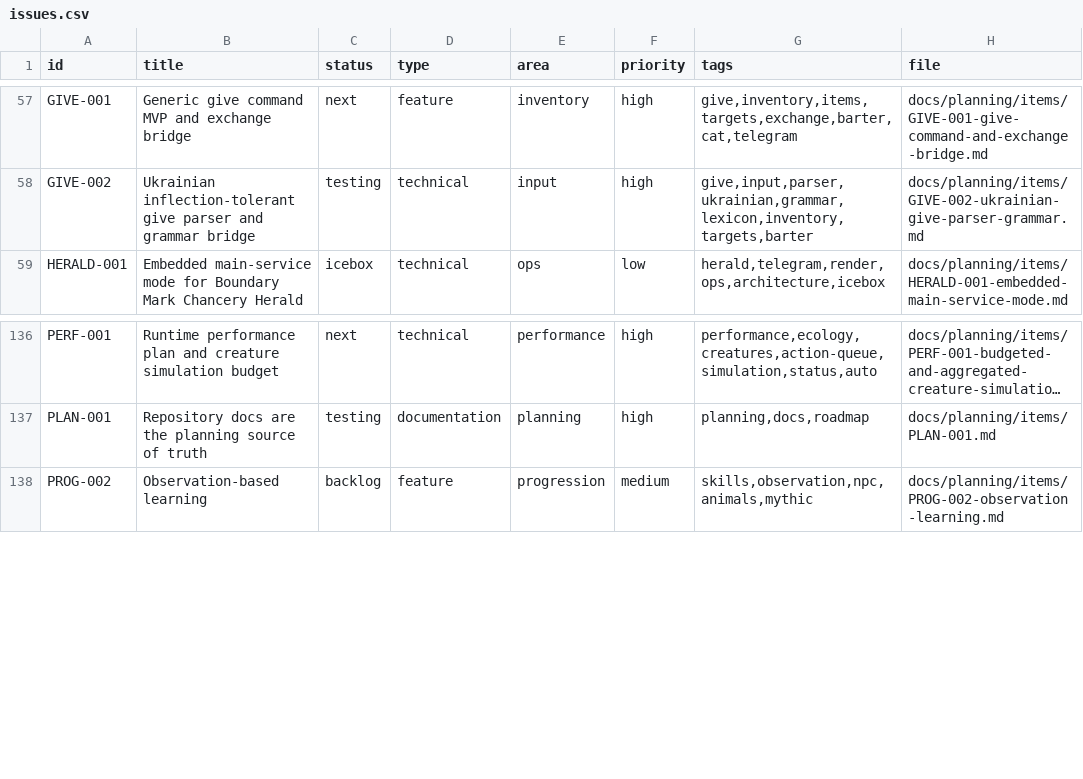
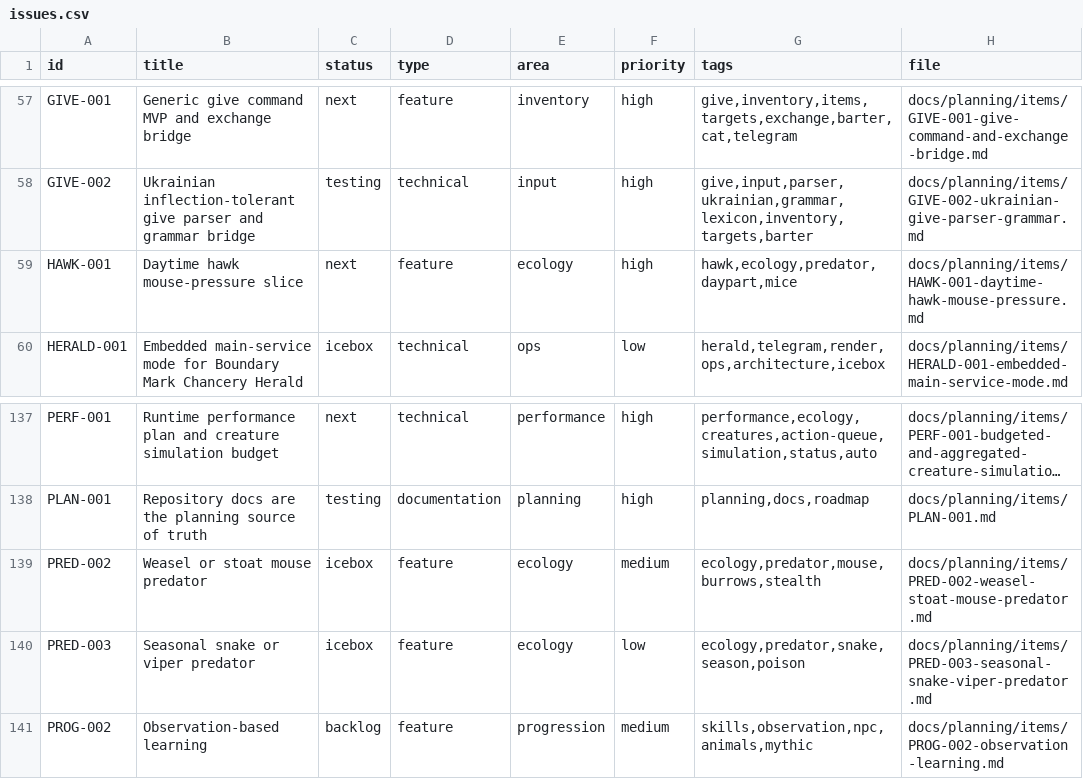
Before and after one commit to q587p/chornolis-marches, a CSV file: docs/planning/exports/issues.csv, drawn as a sheet; only a part is shown, gaps mark what is left out; long unchanged cells end in …; the diff names each change by its address in the sheet, - before the commit and + after, or states it on an @@ line.

Commit message:
Add hawk predator planning

```diff
--- a/docs/planning/exports/issues.csv
+++ b/docs/planning/exports/issues.csv
+row 59: HAWK-001 | Daytime hawk mouse-pressure slice | next | feature | ecology | high | hawk,ecology,predator,daypart,mice | docs/planning/items/HAWK-001-daytime-hawk-mouse-pressure.md
+row 139: PRED-002 | Weasel or stoat mouse predator | icebox | feature | ecology | medium | ecology,predator,mouse,burrows,stealth | docs/planning/items/PRED-002-weasel-stoat-mouse-predator.md
+row 140: PRED-003 | Seasonal snake or viper predator | icebox | feature | ecology | low | ecology,predator,snake,season,poison | docs/planning/items/PRED-003-seasonal-snake-viper-predator.md
```
Also changed, not shown: 7 other files.
